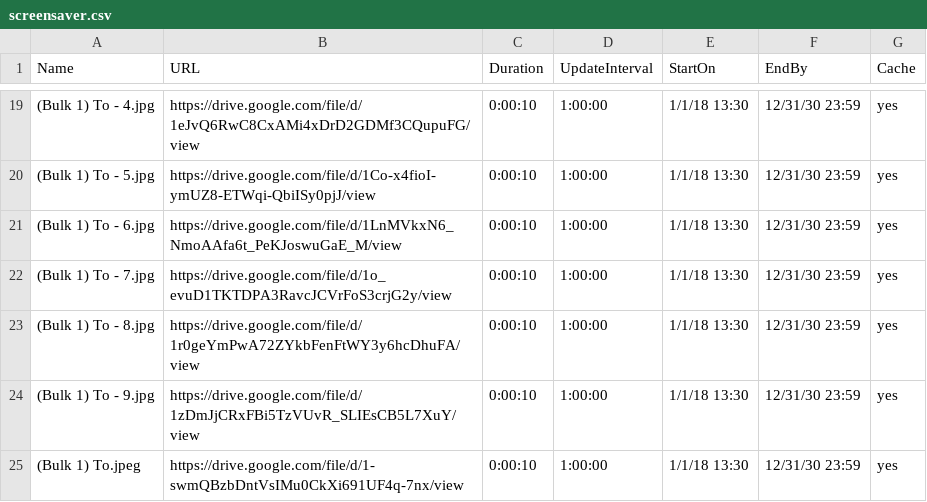
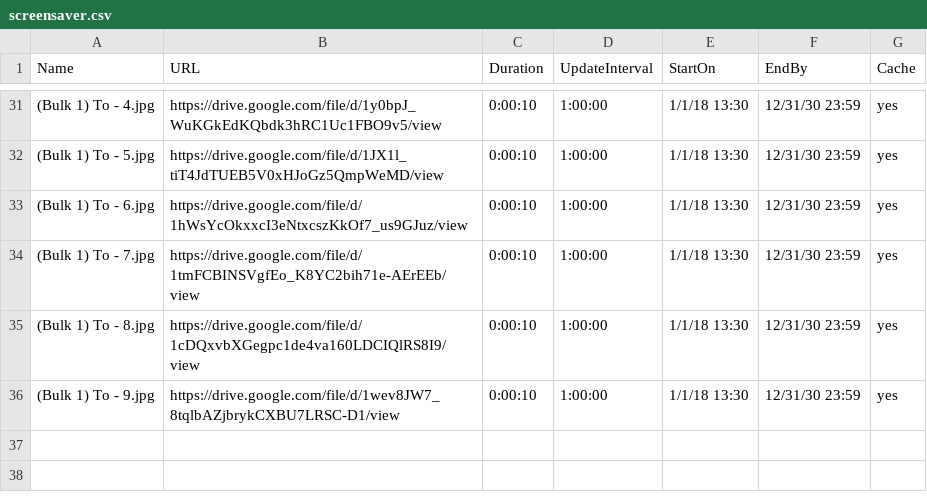
Before and after one commit to ams-ictfacilitator/GoogleSheetscsv, a CSV file: file/screensaver.csv, drawn as a sheet; only a part is shown, gaps mark what is left out; the diff covers the shown part only.

Commit message:
Auto-update CSV from Gratitude Monitor Google Sheets

```diff
--- a/file/screensaver.csv
+++ b/file/screensaver.csv
@@ -19,7 +31,6 @@ Name,URL,Duration,UpdateInterval,StartOn,EndBy,Cache
-(Bulk 1) To - 4.jpg,https://drive.google.com/file/d/1eJvQ6RwC8CxAMi4xDrD2GDMf3CQupuFG/view,0:00:10,1:00:00,1/1/18 13:30,12/31/30 23:59,yes
-(Bulk 1) To - 5.jpg,https://drive.google.com/file/d/1Co-x4fioI-ymUZ8-ETWqi-QbiISy0pjJ/view,0:00:10,1:00:00,1/1/18 13:30,12/31/30 23:59,yes
-(Bulk 1) To - 6.jpg,https://drive.google.com/file/d/1LnMVkxN6_NmoAAfa6t_PeKJoswuGaE_M/view,0:00:10,1:00:00,1/1/18 13:30,12/31/30 23:59,yes
-(Bulk 1) To - 7.jpg,https://drive.google.com/file/d/1o_evuD1TKTDPA3RavcJCVrFoS3crjG2y/view,0:00:10,1:00:00,1/1/18 13:30,12/31/30 23:59,yes
-(Bulk 1) To - 8.jpg,https://drive.google.com/file/d/1r0geYmPwA72ZYkbFenFtWY3y6hcDhuFA/view,0:00:10,1:00:00,1/1/18 13:30,12/31/30 23:59,yes
-(Bulk 1) To - 9.jpg,https://drive.google.com/file/d/1zDmJjCRxFBi5TzVUvR_SLIEsCB5L7XuY/view,0:00:10,1:00:00,1/1/18 13:30,12/31/30 23:59,yes
-(Bulk 1) To.jpeg,https://drive.google.com/file/d/1-swmQBzbDntVsIMu0CkXi691UF4q-7nx/view,0:00:10,1:00:00,1/1/18 13:30,12/31/30 23:59,yes
+(Bulk 1) To - 4.jpg,https://drive.google.com/file/d/1y0bpJ_WuKGkEdKQbdk3hRC1Uc1FBO9v5/view,0:00:10,1:00:00,1/1/18 13:30,12/31/30 23:59,yes
+(Bulk 1) To - 5.jpg,https://drive.google.com/file/d/1JX1l_tiT4JdTUEB5V0xHJoGz5QmpWeMD/view,0:00:10,1:00:00,1/1/18 13:30,12/31/30 23:59,yes
+(Bulk 1) To - 6.jpg,https://drive.google.com/file/d/1hWsYcOkxxcI3eNtxcszKkOf7_us9GJuz/view,0:00:10,1:00:00,1/1/18 13:30,12/31/30 23:59,yes
+(Bulk 1) To - 7.jpg,https://drive.google.com/file/d/1tmFCBINSVgfEo_K8YC2bih71e-AErEEb/view,0:00:10,1:00:00,1/1/18 13:30,12/31/30 23:59,yes
+(Bulk 1) To - 8.jpg,https://drive.google.com/file/d/1cDQxvbXGegpc1de4va160LDCIQlRS8I9/view,0:00:10,1:00:00,1/1/18 13:30,12/31/30 23:59,yes
+(Bulk 1) To - 9.jpg,https://drive.google.com/file/d/1wev8JW7_8tqlbAZjbrykCXBU7LRSC-D1/view,0:00:10,1:00:00,1/1/18 13:30,12/31/30 23:59,yes
```
Also changed, not shown: 12 added rows and 17 edited cells elsewhere in this file.
